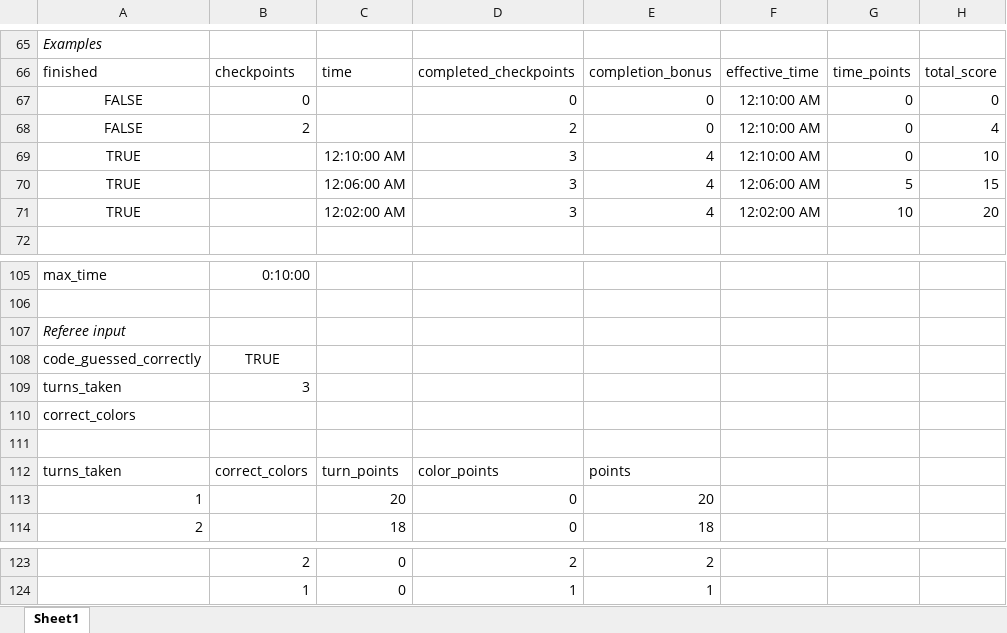
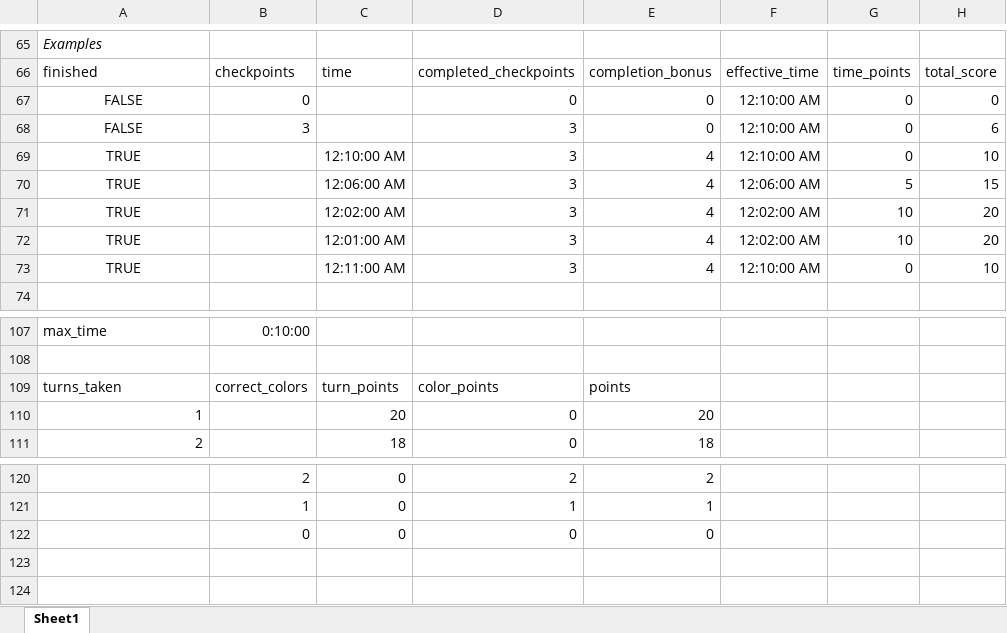
Before and after one commit to bcc-code/buk-universal-games, an Excel workbook: score_calculations.xlsx, sheet Sheet1, drawn as a sheet; only a part is shown, gaps mark what is left out; values as stored, in another font and other column widths than the file's, no borders; removed rows and columns are numbered as before the commit, all else as after; the diff names each change by its address in the sheet, - before the commit and + after, or states it on an @@ line.

Commit message:
Update score calculations

```diff
--- a/score_calculations.xlsx (sheet Sheet1)
+++ b/score_calculations.xlsx (sheet Sheet1)
-B68: 2
+B68: 3
-D68: 2
+D68: 3
-H68: 4
+H68: 6
+row 72: TRUE |  | 12:01:00 AM | 3 | 4 | 12:02:00 AM | 10 | 20
+row 73: TRUE |  | 12:11:00 AM | 3 | 4 | 12:10:00 AM | 0 | 10
-row 107: Referee input
-row 108: code_guessed_correctly | TRUE
-row 109: turns_taken | 3
-row 110: correct_colors
-row 111: (empty)
+row 122:  | 0 | 0 | 0 | 0
```
Also changed, not shown: formulas that keep their value.
